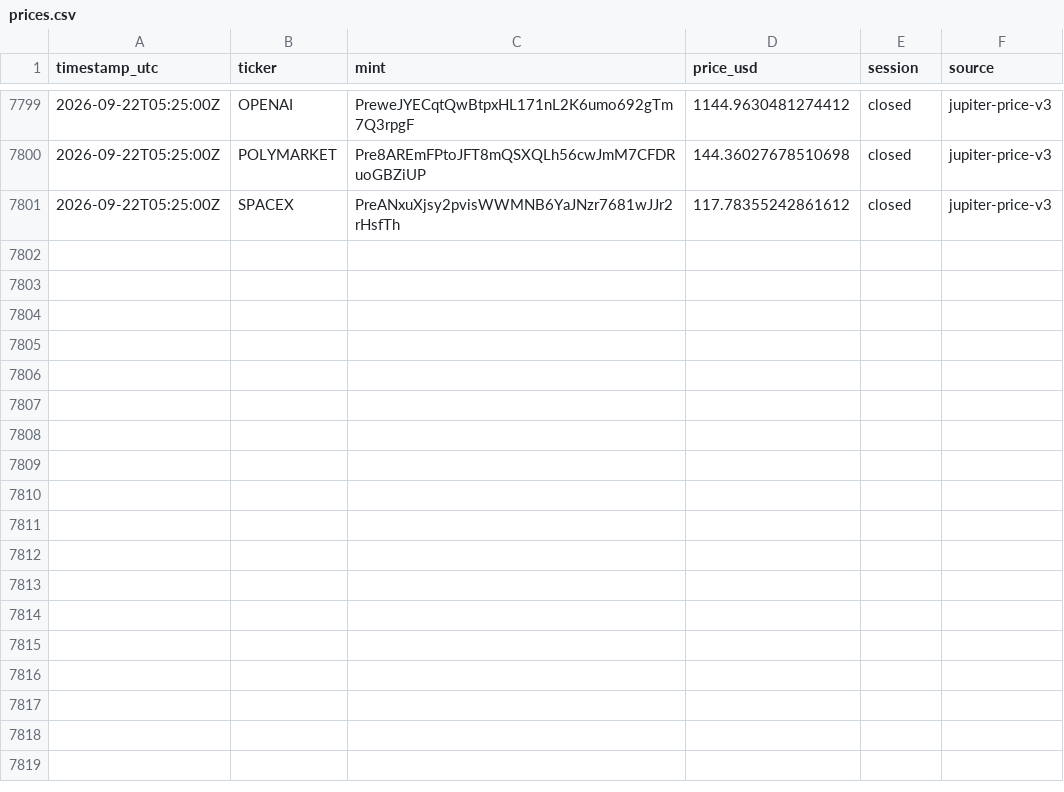
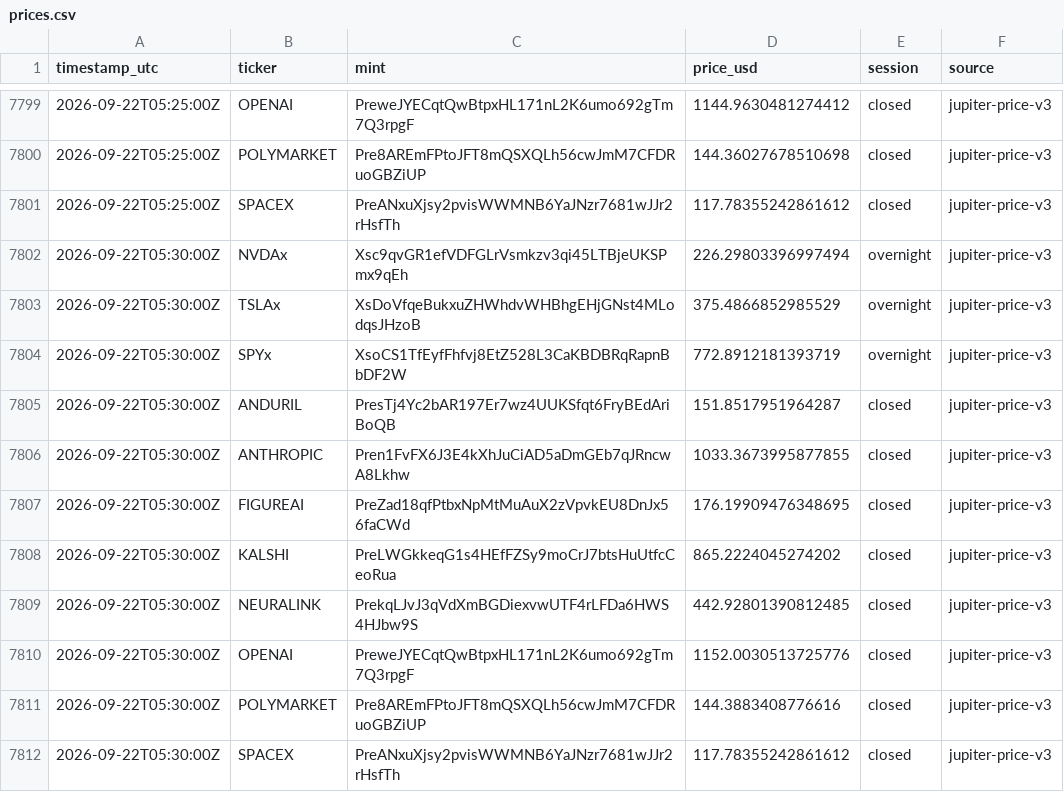
Before and after one commit to Lideeyah/gapless, a CSV file: data/prices.csv, drawn as a sheet; only a part is shown, gaps mark what is left out.

```diff
--- a/data/prices.csv
+++ b/data/prices.csv
@@ -7801 +7801,12 @@ timestamp_utc,ticker,mint,price_usd,session,source
 2026-09-22T05:25:00Z,SPACEX,PreANxuXjsy2pvisWWMNB6YaJNzr7681wJJr2rHsfTh,117.78355242861612,closed,jupiter-price-v3
+2026-09-22T05:30:00Z,NVDAx,Xsc9qvGR1efVDFGLrVsmkzv3qi45LTBjeUKSPmx9qEh,226.29803396997494,overnight,jupiter-price-v3
+2026-09-22T05:30:00Z,TSLAx,XsDoVfqeBukxuZHWhdvWHBhgEHjGNst4MLodqsJHzoB,375.4866852985529,overnight,jupiter-price-v3
+2026-09-22T05:30:00Z,SPYx,XsoCS1TfEyfFhfvj8EtZ528L3CaKBDBRqRapnBbDF2W,772.8912181393719,overnight,jupiter-price-v3
+2026-09-22T05:30:00Z,ANDURIL,PresTj4Yc2bAR197Er7wz4UUKSfqt6FryBEdAriBoQB,151.8517951964287,closed,jupiter-price-v3
+2026-09-22T05:30:00Z,ANTHROPIC,Pren1FvFX6J3E4kXhJuCiAD5aDmGEb7qJRncwA8Lkhw,1033.3673995877855,closed,jupiter-price-v3
+2026-09-22T05:30:00Z,FIGUREAI,PreZad18qfPtbxNpMtMuAuX2zVpvkEU8DnJx56faCWd,176.19909476348695,closed,jupiter-price-v3
+2026-09-22T05:30:00Z,KALSHI,PreLWGkkeqG1s4HEfFZSy9moCrJ7btsHuUtfcCeoRua,865.2224045274202,closed,jupiter-price-v3
+2026-09-22T05:30:00Z,NEURALINK,PrekqLJvJ3qVdXmBGDiexvwUTF4rLFDa6HWS4HJbw9S,442.92801390812485,closed,jupiter-price-v3
+2026-09-22T05:30:00Z,OPENAI,PreweJYECqtQwBtpxHL171nL2K6umo692gTm7Q3rpgF,1152.0030513725776,closed,jupiter-price-v3
+2026-09-22T05:30:00Z,POLYMARKET,Pre8AREmFPtoJFT8mQSXQLh56cwJmM7CFDRuoGBZiUP,144.3883408776616,closed,jupiter-price-v3
+2026-09-22T05:30:00Z,SPACEX,PreANxuXjsy2pvisWWMNB6YaJNzr7681wJJr2rHsfTh,117.78355242861612,closed,jupiter-price-v3
```
Also changed, not shown: data/pyth.csv.
